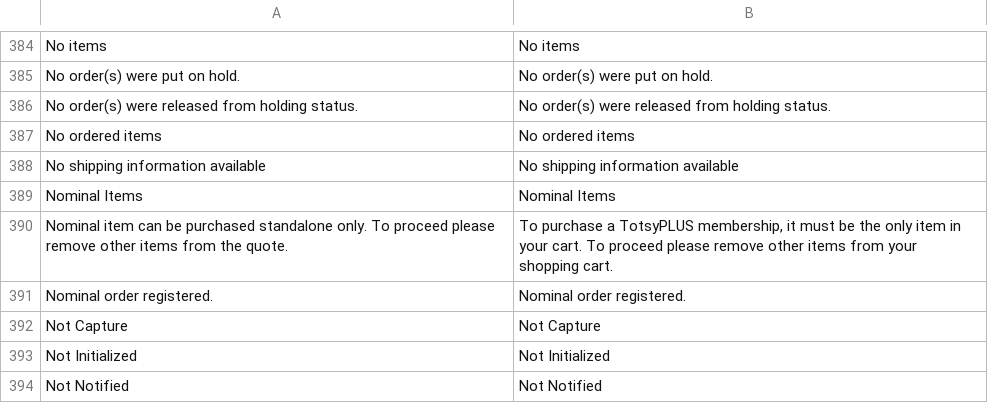
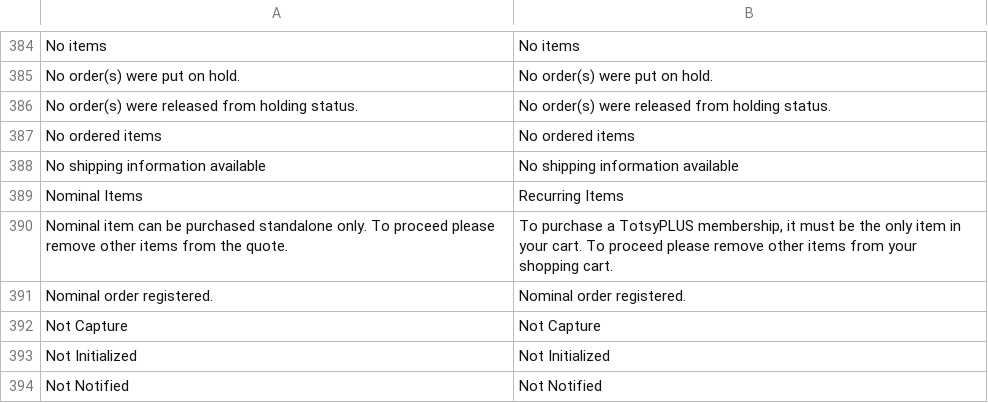
Before and after one commit to Totsy/Totsy-Magento, a CSV file: app/locale/en_US/Mage_Sales.csv, drawn as a sheet; only a part is shown, gaps mark what is left out.

Commit message:
Changed 'Nominal Items' to 'Recurring Items' throughout checkout

```diff
--- a/app/locale/en_US/Mage_Sales.csv
+++ b/app/locale/en_US/Mage_Sales.csv
@@ -388,3 +388,3 @@
 "No shipping information available","No shipping information available"
-"Nominal Items","Nominal Items"
+"Nominal Items","Recurring Items"
 "Nominal item can be purchased standalone only. To proceed please remove other items from the quote.","To purchase a TotsyPLUS membership, it must be the only item in your cart. To proceed please remove other items from your shopping cart."
```
